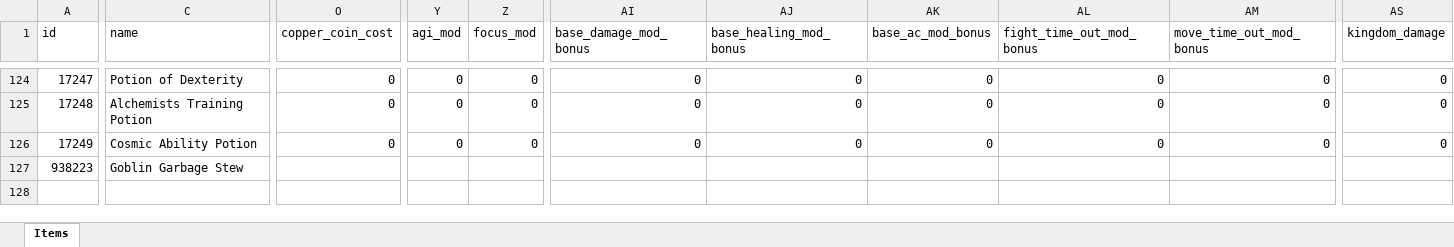
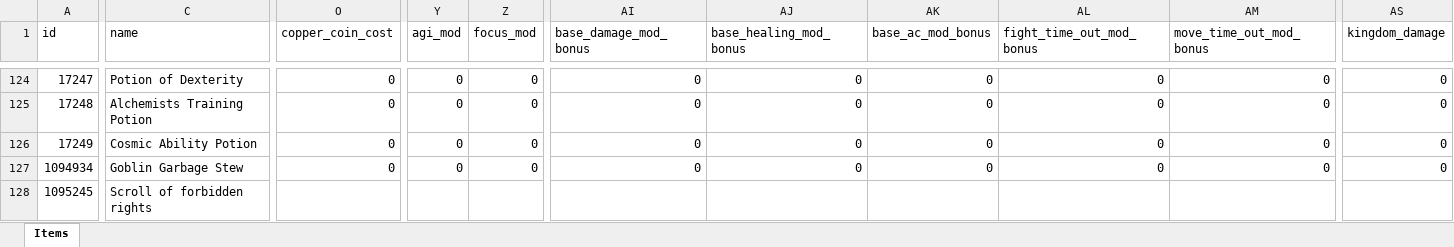
Before and after one commit to AdamKyle/flare, an Excel workbook: resources/data-imports/Items/alchemy-items.xlsx, sheet Items, drawn as a sheet; only a part is shown, gaps mark what is left out; values as stored, in another font and other column widths than the file's, no borders; rows hold the shown columns only; the diff covers the shown part only; the diff names each change by its address in the sheet, - before the commit and + after, or states it on an @@ line.

Commit message:
Changes and new goblin shop item

```diff
--- a/resources/data-imports/Items/alchemy-items.xlsx (sheet Items)
+++ b/resources/data-imports/Items/alchemy-items.xlsx (sheet Items)
@@ column A (id) renumbered in row 127 @@
-O127 (copper_coin_cost): (empty)
+O127 (copper_coin_cost): 0
-Y127 (agi_mod): (empty)
+Y127 (agi_mod): 0
-Z127 (focus_mod): (empty)
+Z127 (focus_mod): 0
-AI127 (base_damage_mod_bonus): (empty)
+AI127 (base_damage_mod_bonus): 0
-AJ127 (base_healing_mod_bonus): (empty)
+AJ127 (base_healing_mod_bonus): 0
-AK127 (base_ac_mod_bonus): (empty)
+AK127 (base_ac_mod_bonus): 0
-AL127 (fight_time_out_mod_bonus): (empty)
+AL127 (fight_time_out_mod_bonus): 0
-AM127 (move_time_out_mod_bonus): (empty)
+AM127 (move_time_out_mod_bonus): 0
-AS127 (kingdom_damage): (empty)
+AS127 (kingdom_damage): 0
+row 128: 1095245 | Scroll of forbidden rights
```
Also changed, not shown: 9 edited cells elsewhere in this sheet, 3 other files.
